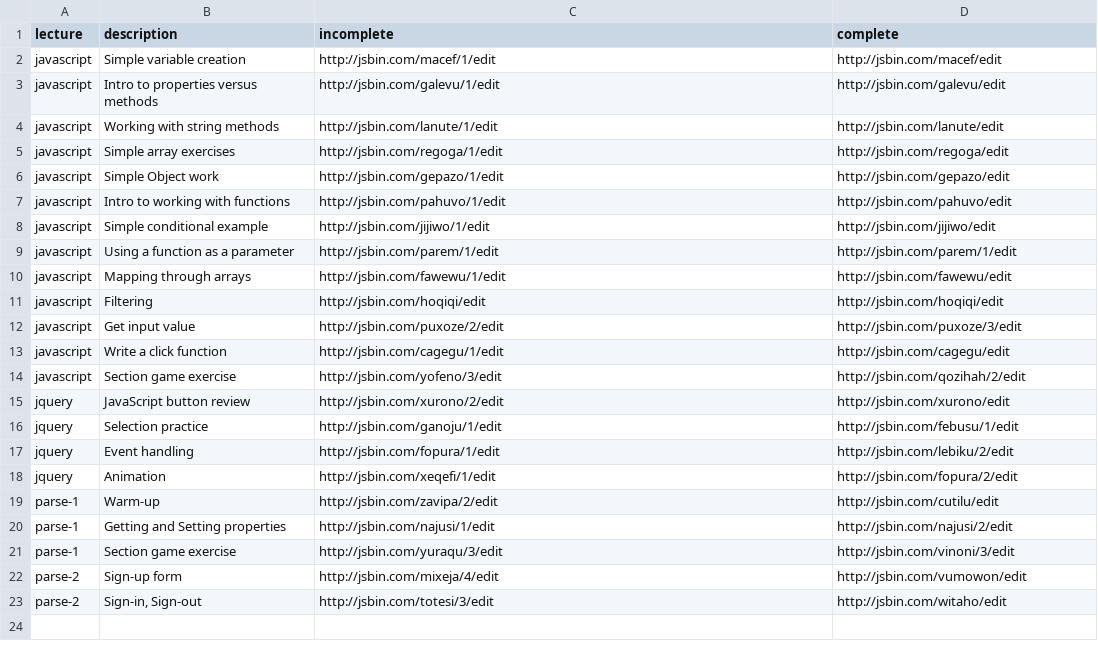
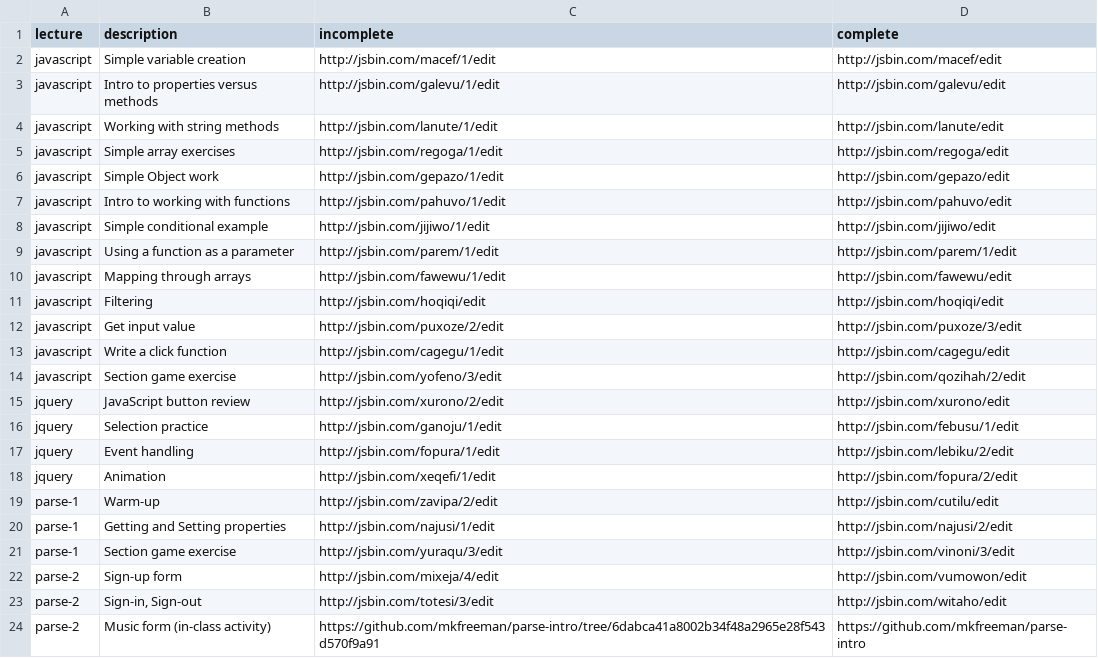
Before and after one commit to mkfreeman/info343, a CSV file: data/exercises.csv, drawn as a sheet; the diff names each change by its address in the sheet, - before the commit and + after, or states it on an @@ line.

Commit message:
Added in-class exercise to list of data storage II exercises on lectures page.

```diff
--- a/data/exercises.csv
+++ b/data/exercises.csv
+row 24: parse-2 | Music form (in-class activity) | https://github.com/mkfreeman/parse-intro/tree/6dabca41a8002b34f48a2965e28f543d570f9a91 | https://github.com/mkfreeman/parse-intro
```
